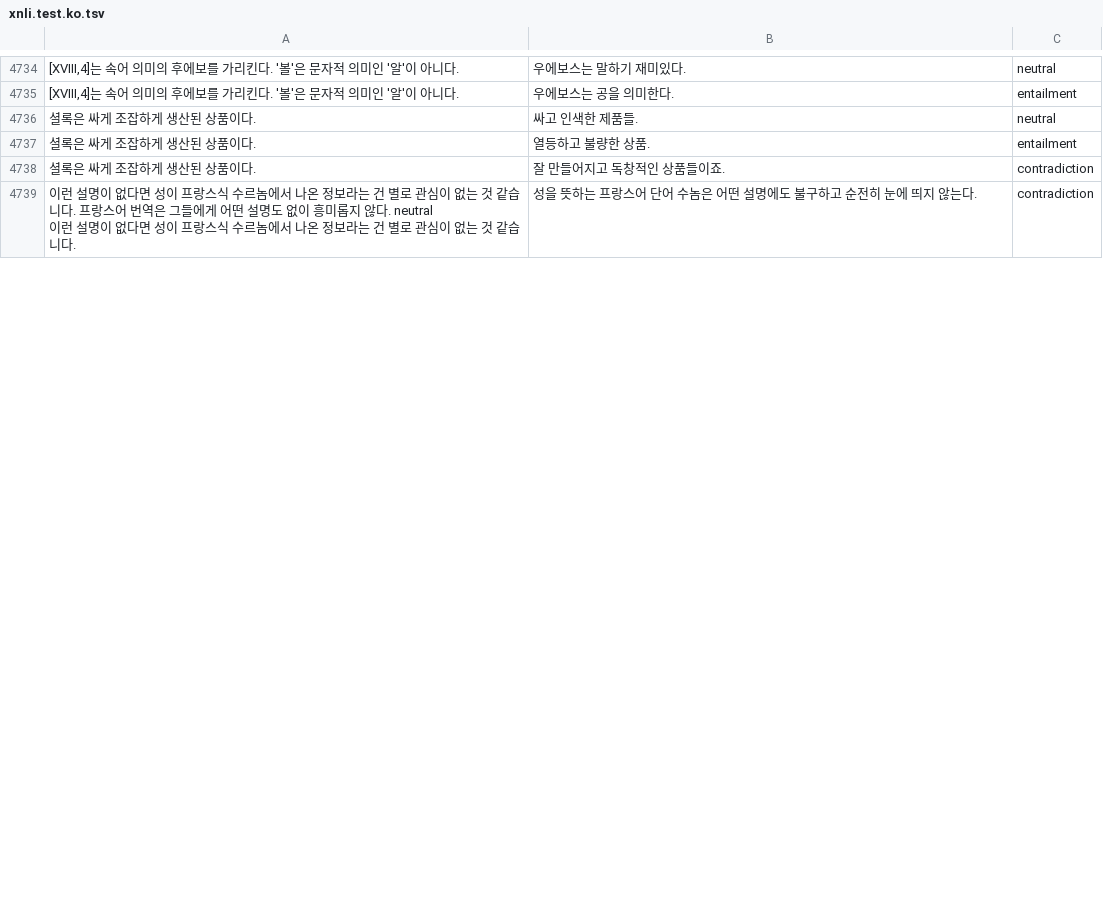
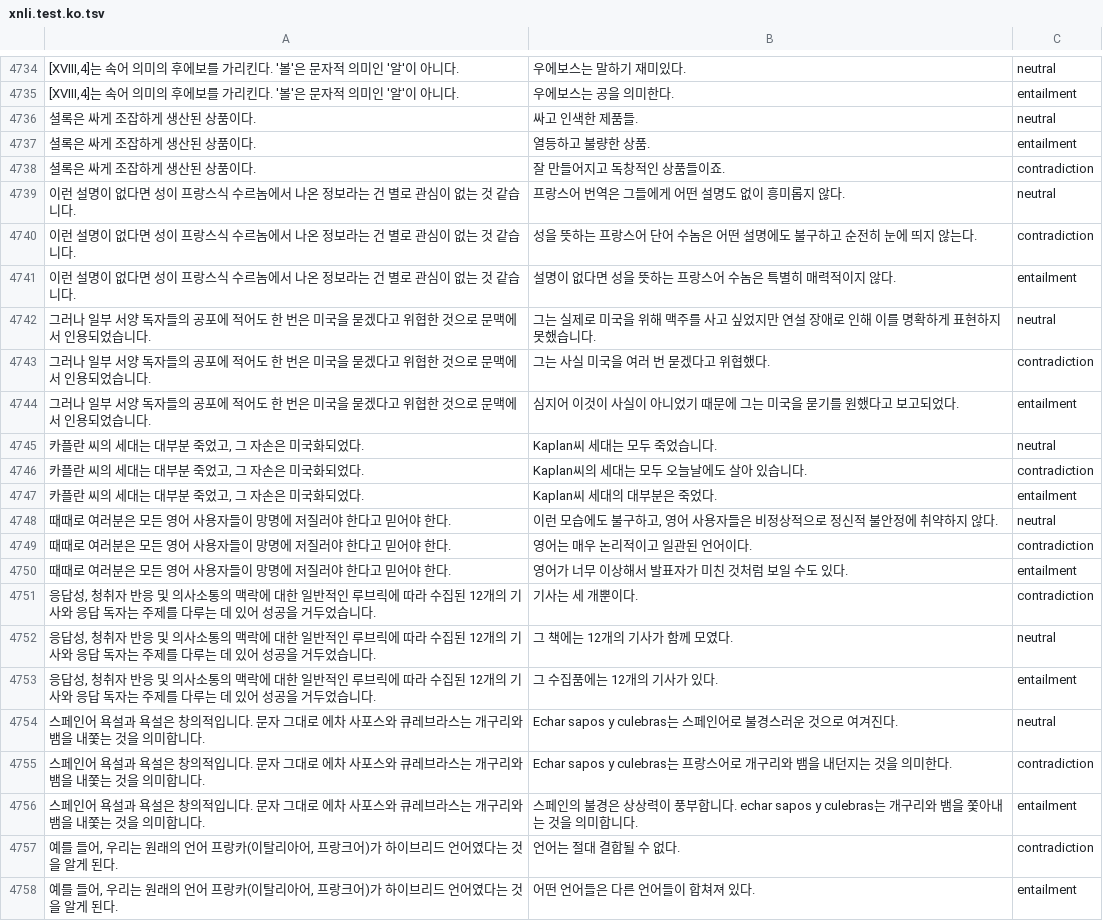
Before and after one commit to kakaobrain/kor-nlu-datasets, a TSV file: KorNLI/xnli.test.ko.tsv, drawn as a sheet; only a part is shown, gaps mark what is left out; addresses are those after the commit; ↵ is a line break in a cell; the diff covers the shown part only; the diff names each change by its address in the sheet, - before the commit and + after, or states it on an @@ line.

```diff
--- a/KorNLI/xnli.test.ko.tsv
+++ b/KorNLI/xnli.test.ko.tsv
+row 4739: 이런 설명이 없다면 성이 프랑스식 수르놈에서 나온 정보라는 건 별로 관심이 없는 것 같습니다. | 프랑스어 번역은 그들에게 어떤 설명도 없이 흥미롭지 않다. | neutral
-A4740: …습니다. 프랑스어 번역은 그들에게 어떤 설명도 없이 흥미롭지 않다. neutral ↵ 이런 설명이 없다면 성이 프랑스식 수르놈에서 나온 정보라는 건 별로 관심이 없는 것 같습니다.
+A4740: …습니다.
+row 4741: 이런 설명이 없다면 성이 프랑스식 수르놈에서 나온 정보라는 건 별로 관심이 없는 것 같습니다. | 설명이 없다면 성을 뜻하는 프랑스어 수놈은 특별히 매력적이지 않다. | entailment
+row 4742: 그러나 일부 서양 독자들의 공포에 적어도 한 번은 미국을 묻겠다고 위협한 것으로 문맥에서 인용되었습니다. | 그는 실제로 미국을 위해 맥주를 사고 싶었지만 연설 장애로 인해 이를 명확하게 표현하지 못했습니다. | neutral
+row 4743: 그러나 일부 서양 독자들의 공포에 적어도 한 번은 미국을 묻겠다고 위협한 것으로 문맥에서 인용되었습니다. | 그는 사실 미국을 여러 번 묻겠다고 위협했다. | contradiction
+row 4744: 그러나 일부 서양 독자들의 공포에 적어도 한 번은 미국을 묻겠다고 위협한 것으로 문맥에서 인용되었습니다. | 심지어 이것이 사실이 아니었기 때문에 그는 미국을 묻기를 원했다고 보고되었다. | entailment
+row 4745: 카플란 씨의 세대는 대부분 죽었고, 그 자손은 미국화되었다. | Kaplan씨 세대는 모두 죽었습니다. | neutral
+row 4746: 카플란 씨의 세대는 대부분 죽었고, 그 자손은 미국화되었다. | Kaplan씨의 세대는 모두 오늘날에도 살아 있습니다. | contradiction
+row 4747: 카플란 씨의 세대는 대부분 죽었고, 그 자손은 미국화되었다. | Kaplan씨 세대의 대부분은 죽었다. | entailment
+row 4748: 때때로 여러분은 모든 영어 사용자들이 망명에 저질러야 한다고 믿어야 한다. | 이런 모습에도 불구하고, 영어 사용자들은 비정상적으로 정신적 불안정에 취약하지 않다. | neutral
+row 4749: 때때로 여러분은 모든 영어 사용자들이 망명에 저질러야 한다고 믿어야 한다. | 영어는 매우 논리적이고 일관된 언어이다. | contradiction
+row 4750: 때때로 여러분은 모든 영어 사용자들이 망명에 저질러야 한다고 믿어야 한다. | 영어가 너무 이상해서 발표자가 미친 것처럼 보일 수도 있다. | entailment
+row 4751: 응답성, 청취자 반응 및 의사소통의 맥락에 대한 일반적인 루브릭에 따라 수집된 12개의 기사와 응답 독자는 주제를 다루는 데 있어 성공을 거두었습니다. | 기사는 세 개뿐이다. | contradiction
+row 4752: 응답성, 청취자 반응 및 의사소통의 맥락에 대한 일반적인 루브릭에 따라 수집된 12개의 기사와 응답 독자는 주제를 다루는 데 있어 성공을 거두었습니다. | 그 책에는 12개의 기사가 함께 모였다. | neutral
+row 4753: 응답성, 청취자 반응 및 의사소통의 맥락에 대한 일반적인 루브릭에 따라 수집된 12개의 기사와 응답 독자는 주제를 다루는 데 있어 성공을 거두었습니다. | 그 수집품에는 12개의 기사가 있다. | entailment
+row 4754: 스페인어 욕설과 욕설은 창의적입니다. 문자 그대로 에차 사포스와 큐레브라스는 개구리와 뱀을 내쫓는 것을 의미합니다. | Echar sapos y culebras는 스페인어로 불경스러운 것으로 여겨진다. | neutral
+row 4755: 스페인어 욕설과 욕설은 창의적입니다. 문자 그대로 에차 사포스와 큐레브라스는 개구리와 뱀을 내쫓는 것을 의미합니다. | Echar sapos y culebras는 프랑스어로 개구리와 뱀을 내던지는 것을 의미한다. | contradiction
+row 4756: 스페인어 욕설과 욕설은 창의적입니다. 문자 그대로 에차 사포스와 큐레브라스는 개구리와 뱀을 내쫓는 것을 의미합니다. | 스페인의 불경은 상상력이 풍부합니다. echar sapos y culebras는 개구리와 뱀을 쫓아내는 것을 의미합니다. | entailment
+row 4757: 예를 들어, 우리는 원래의 언어 프랑카(이탈리아어, 프랑크어)가 하이브리드 언어였다는 것을 알게 된다. | 언어는 절대 결합될 수 없다. | contradiction
+row 4758: 예를 들어, 우리는 원래의 언어 프랑카(이탈리아어, 프랑크어)가 하이브리드 언어였다는 것을 알게 된다. | 어떤 언어들은 다른 언어들이 합쳐져 있다. | entailment
```
Also changed, not shown: 37 added rows and 1 edited cell elsewhere in this file, KorNLI/xnli.dev.ko.tsv.
